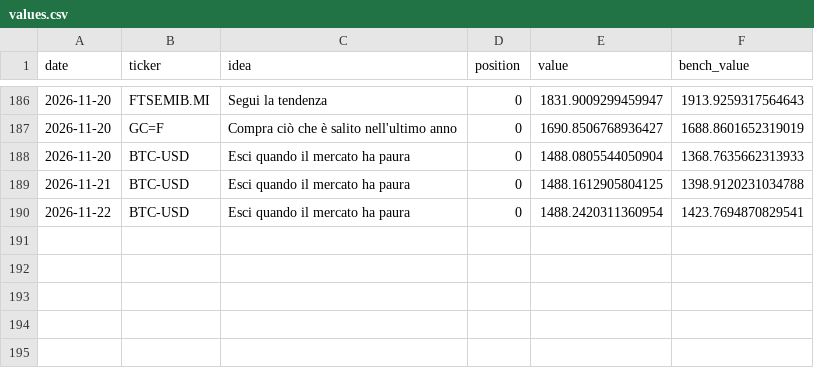
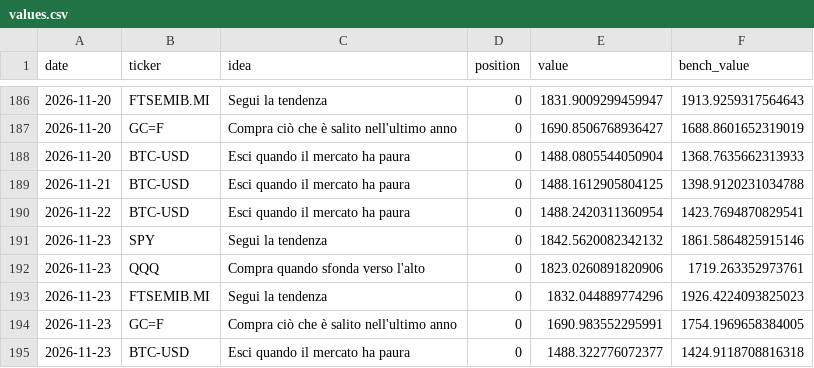
Before and after one commit to PietroPulli/quantlab, a CSV file: paper/values.csv, drawn as a sheet; only a part is shown, gaps mark what is left out.

Commit message:
Paper account and market data: 2026-11-24

```diff
--- a/paper/values.csv
+++ b/paper/values.csv
@@ -190 +190,6 @@ date,ticker,idea,position,value,bench_value
 2026-11-22,BTC-USD,Esci quando il mercato ha paura,0,1488.2420311360954,1423.7694870829541
+2026-11-23,SPY,Segui la tendenza,0,1842.5620082342132,1861.5864825915146
+2026-11-23,QQQ,Compra quando sfonda verso l'alto,0,1823.0260891820906,1719.263352973761
+2026-11-23,FTSEMIB.MI,Segui la tendenza,0,1832.044889774296,1926.4224093825023
+2026-11-23,GC=F,Compra ciò che è salito nell'ultimo anno,0,1690.983552295991,1754.1969658384005
+2026-11-23,BTC-USD,Esci quando il mercato ha paura,0,1488.322776072377,1424.9118708816318
```
Also changed, not shown: market/AAPL.csv, market/BTC-USD.csv, 15 other files.
